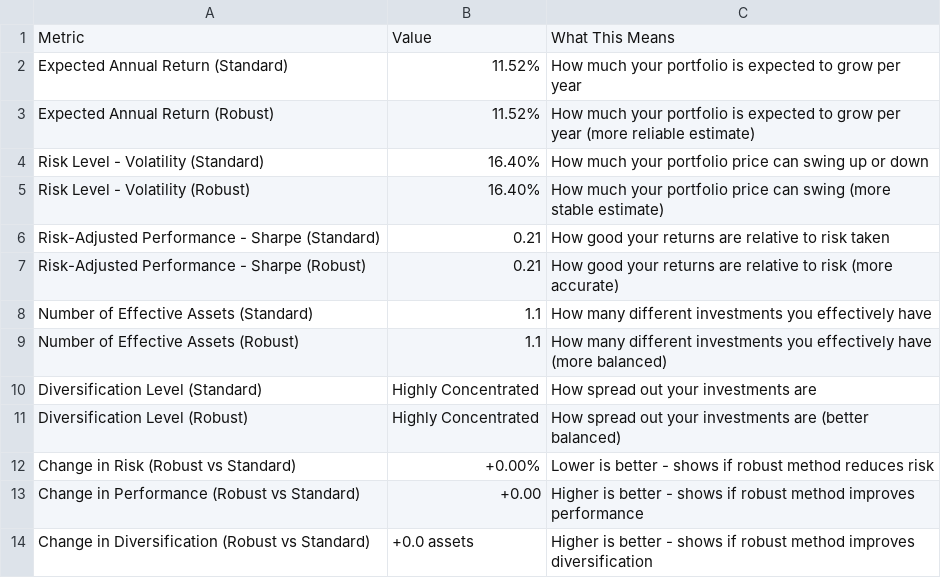
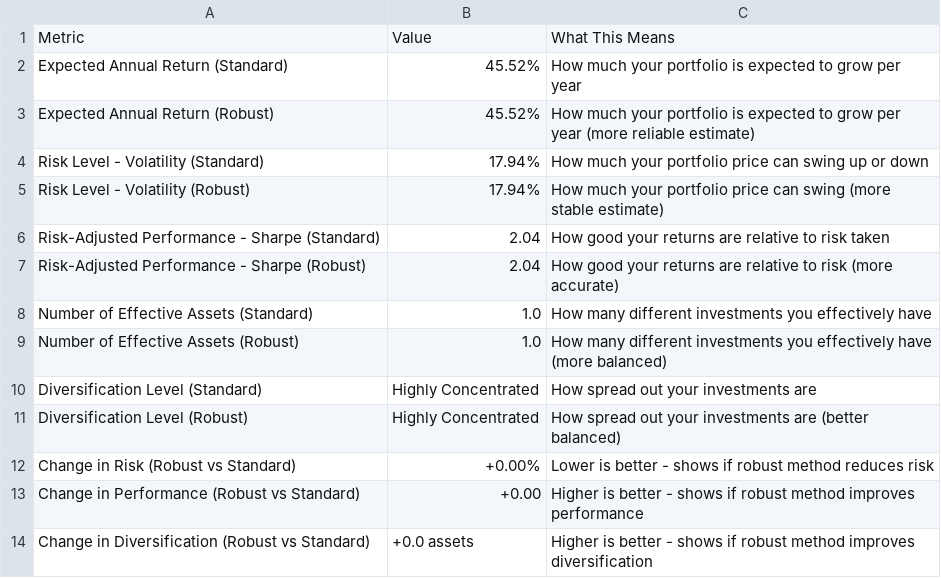
Before and after one commit to Sumeru-M/New-folder-master, a CSV file: artifacts/milestone3/best_returns_comparison.csv, drawn as a sheet.

```diff
--- a/artifacts/milestone3/best_returns_comparison.csv
+++ b/artifacts/milestone3/best_returns_comparison.csv
@@ -1,10 +1,10 @@
 Metric,Value,What This Means
-Expected Annual Return (Standard),11.52%,How much your portfolio is expected to grow per year
-Expected Annual Return (Robust),11.52%,How much your portfolio is expected to grow per year (more reliable estimate)
-Risk Level - Volatility (Standard),16.40%,How much your portfolio price can swing up or down
-Risk Level - Volatility (Robust),16.40%,How much your portfolio price can swing (more stable estimate)
-Risk-Adjusted Performance - Sharpe (Standard),0.21,How good your returns are relative to risk taken
-Risk-Adjusted Performance - Sharpe (Robust),0.21,How good your returns are relative to risk (more accurate)
-Number of Effective Assets (Standard),1.1,How many different investments you effectively have
-Number of Effective Assets (Robust),1.1,How many different investments you effectively have (more balanced)
+Expected Annual Return (Standard),45.52%,How much your portfolio is expected to grow per year
+Expected Annual Return (Robust),45.52%,How much your portfolio is expected to grow per year (more reliable estimate)
+Risk Level - Volatility (Standard),17.94%,How much your portfolio price can swing up or down
+Risk Level - Volatility (Robust),17.94%,How much your portfolio price can swing (more stable estimate)
+Risk-Adjusted Performance - Sharpe (Standard),2.04,How good your returns are relative to risk taken
+Risk-Adjusted Performance - Sharpe (Robust),2.04,How good your returns are relative to risk (more accurate)
+Number of Effective Assets (Standard),1.0,How many different investments you effectively have
+Number of Effective Assets (Robust),1.0,How many different investments you effectively have (more balanced)
 Diversification Level (Standard),Highly Concentrated,How spread out your investments are
```
Also changed, not shown: artifacts/milestone3/efficient_frontier.csv, artifacts/milestone3/lowest_risk_comparison.csv, 28 other files.
